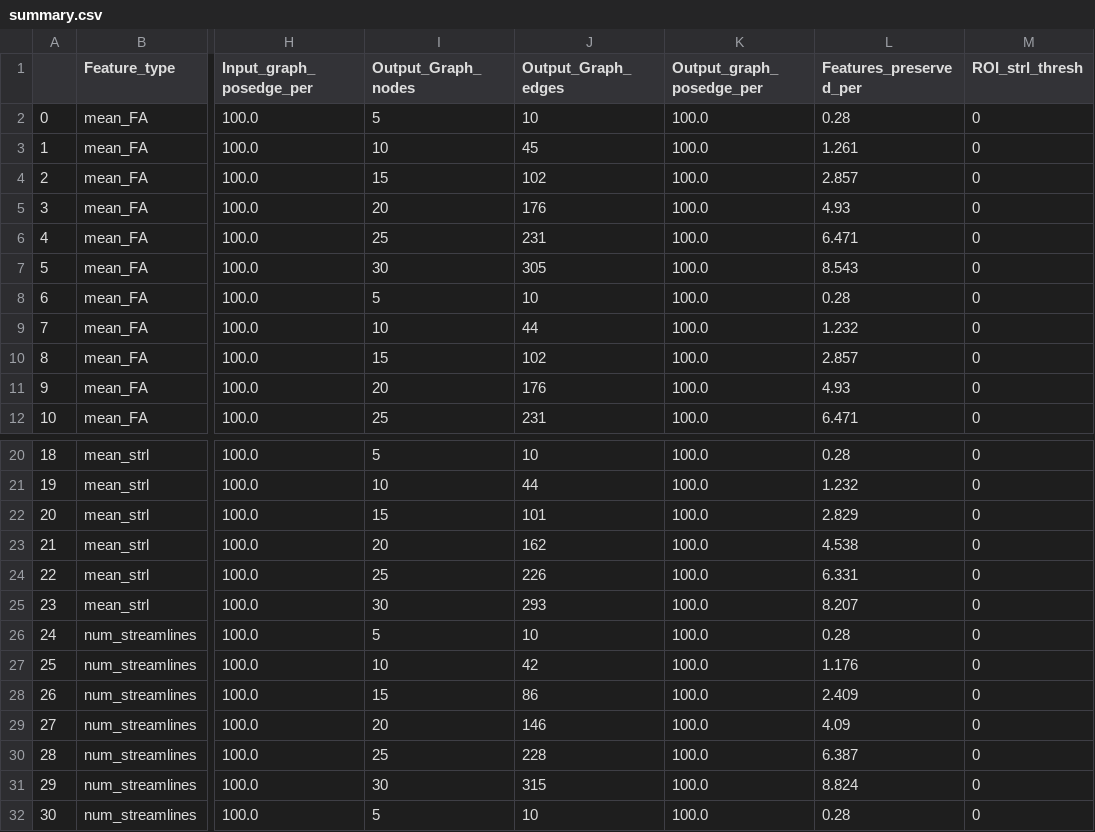
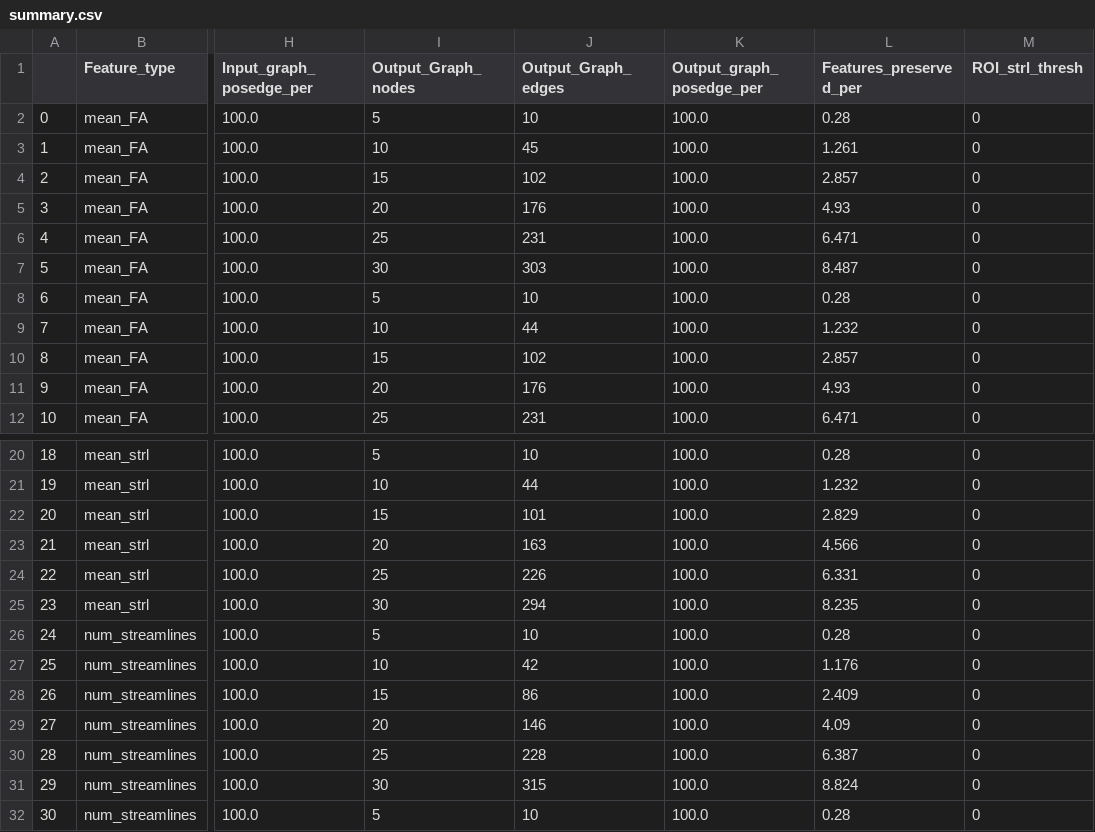
Before and after one commit to ShreyaKapoor18/Thesis, a CSV file: graphtools/outputs/csvs/summary.csv, drawn as a sheet; only a part is shown, gaps mark what is left out; the diff names each change by its address in the sheet, - before the commit and + after, or states it on an @@ line.

```diff
--- a/graphtools/outputs/csvs/summary.csv
+++ b/graphtools/outputs/csvs/summary.csv
-J7 (Output_Graph_edges): 305
+J7 (Output_Graph_edges): 303
-L7 (Features_preserved_per): 8.543
+L7 (Features_preserved_per): 8.487
-J23 (Output_Graph_edges): 162
+J23 (Output_Graph_edges): 163
-L23 (Features_preserved_per): 4.538
+L23 (Features_preserved_per): 4.566
-J25 (Output_Graph_edges): 293
+J25 (Output_Graph_edges): 294
-L25 (Features_preserved_per): 8.207
+L25 (Features_preserved_per): 8.235
```
Also changed, not shown: graphtools/outputs/csvs/base.csv, graphtools/outputs/csvs/filtered.csv, 2 other files.
